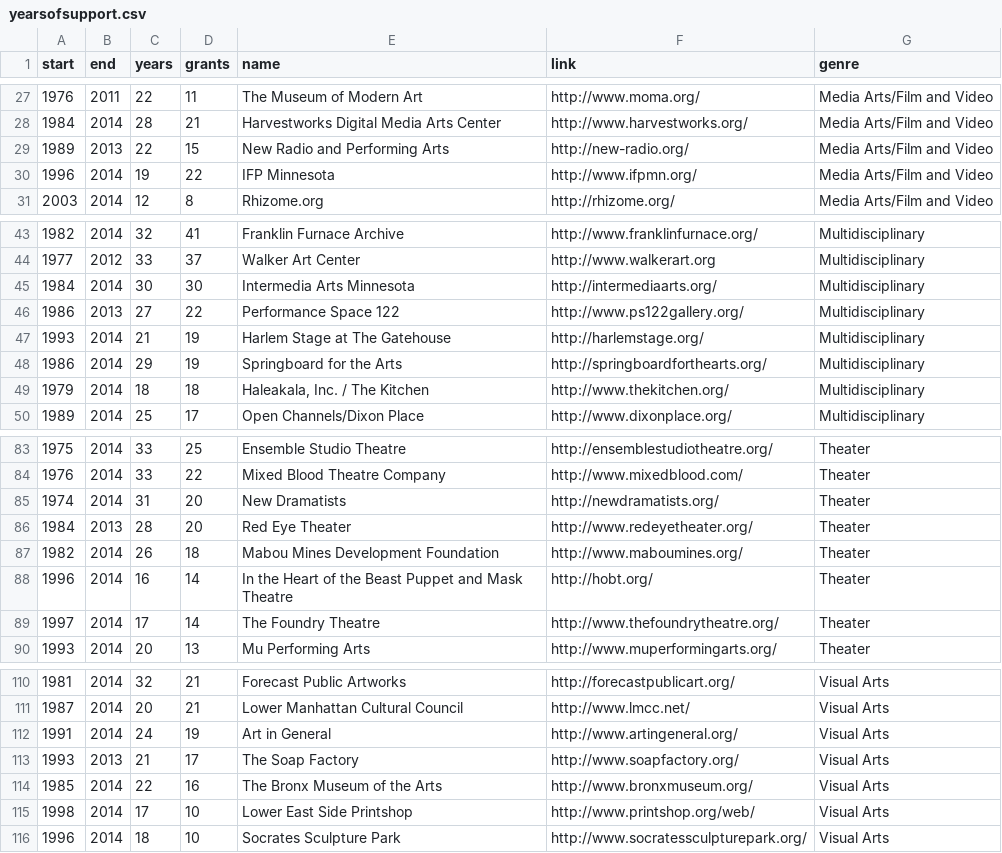
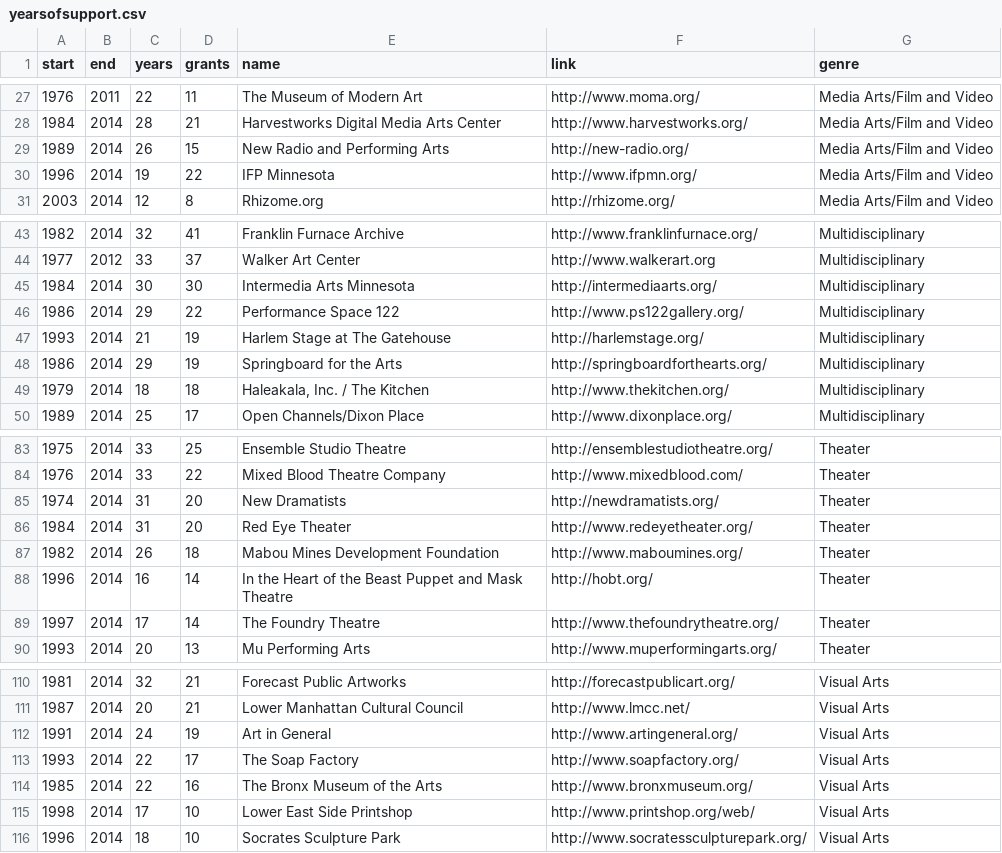
Before and after one commit to justinph/jerome-50, a CSV file: data/yearsofsupport.csv, drawn as a sheet; only a part is shown, gaps mark what is left out.

Commit message:
fix for #17

```diff
--- a/data/yearsofsupport.csv
+++ b/data/yearsofsupport.csv
@@ -28,3 +28,3 @@ start,end,years,grants,name,link,genre
 1984,2014,28,21,Harvestworks Digital Media Arts Center,http://www.harvestworks.org/,Media Arts/Film and Video
-1989,2013,22,15,New Radio and Performing Arts,http://new-radio.org/,Media Arts/Film and Video
+1989,2014,26,15,New Radio and Performing Arts,http://new-radio.org/,Media Arts/Film and Video
 1996,2014,19,22,IFP Minnesota,http://www.ifpmn.org/,Media Arts/Film and Video
@@ -45,3 +45,3 @@ start,end,years,grants,name,link,genre
 1984,2014,30,30,Intermedia Arts Minnesota,http://intermediaarts.org/,Multidisciplinary
-1986,2013,27,22,Performance Space 122,http://www.ps122gallery.org/,Multidisciplinary
+1986,2014,29,22,Performance Space 122,http://www.ps122gallery.org/,Multidisciplinary
 1993,2014,21,19,Harlem Stage at The Gatehouse,http://harlemstage.org/,Multidisciplinary
@@ -85,3 +85,3 @@ start,end,years,grants,name,link,genre
 1974,2014,31,20,New Dramatists,http://newdramatists.org/,Theater
-1984,2013,28,20,Red Eye Theater,http://www.redeyetheater.org/,Theater
+1984,2014,31,20,Red Eye Theater,http://www.redeyetheater.org/,Theater
 1982,2014,26,18,Mabou Mines Development Foundation,http://www.maboumines.org/,Theater
@@ -112,3 +112,3 @@ start,end,years,grants,name,link,genre
 1991,2014,24,19,Art in General,http://www.artingeneral.org/,Visual Arts
-1993,2013,21,17,The Soap Factory,http://www.soapfactory.org/,Visual Arts
+1993,2014,22,17,The Soap Factory,http://www.soapfactory.org/,Visual Arts
 1985,2014,22,16,The Bronx Museum of the Arts,http://www.bronxmuseum.org/,Visual Arts
```
